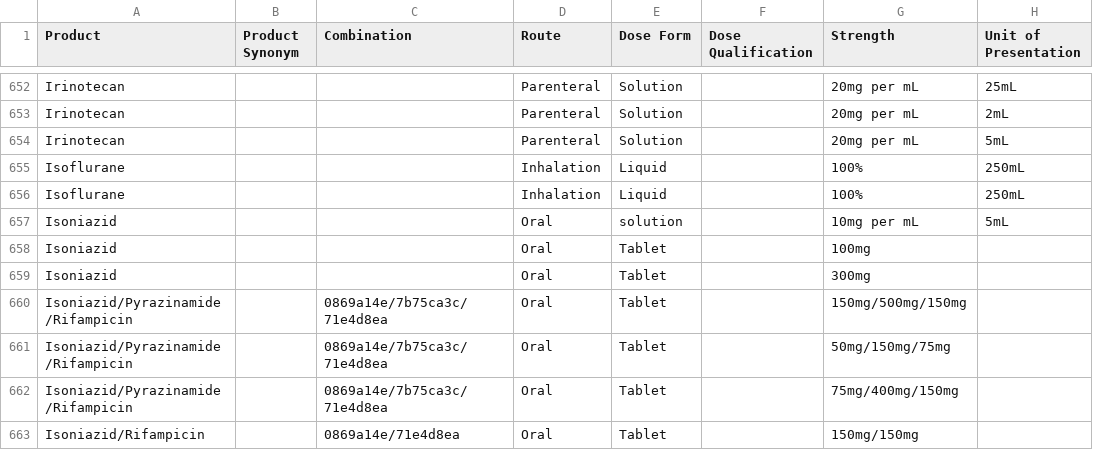
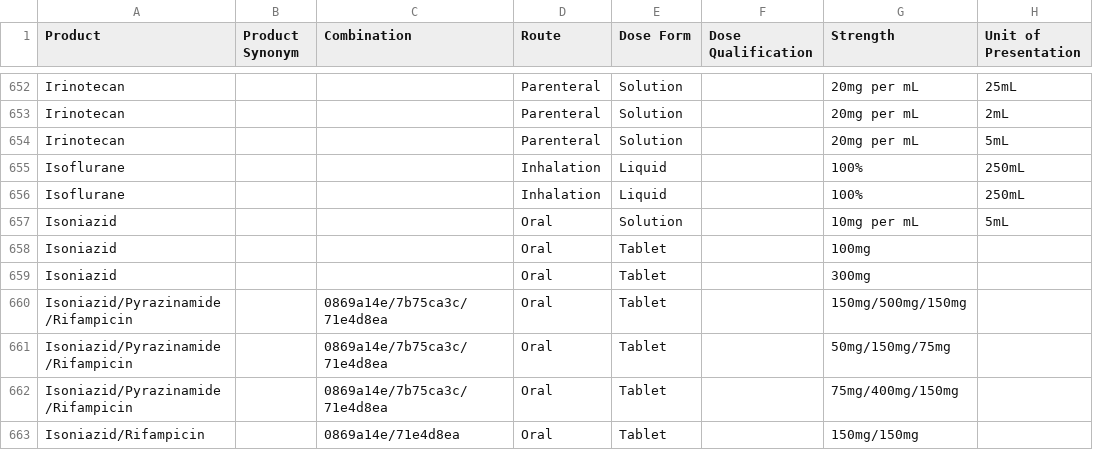
Before and after one commit to msupply-foundation/unified-codes, a CSV file: data-loader/data/v2/products.csv, drawn as a sheet; only a part is shown, gaps mark what is left out; the diff names each change by its address in the sheet, - before the commit and + after, or states it on an @@ line.

Commit message:
Capitalise Solution

```diff
--- a/data-loader/data/v2/products.csv
+++ b/data-loader/data/v2/products.csv
-E657 (Dose Form): solution
+E657 (Dose Form): Solution
```
